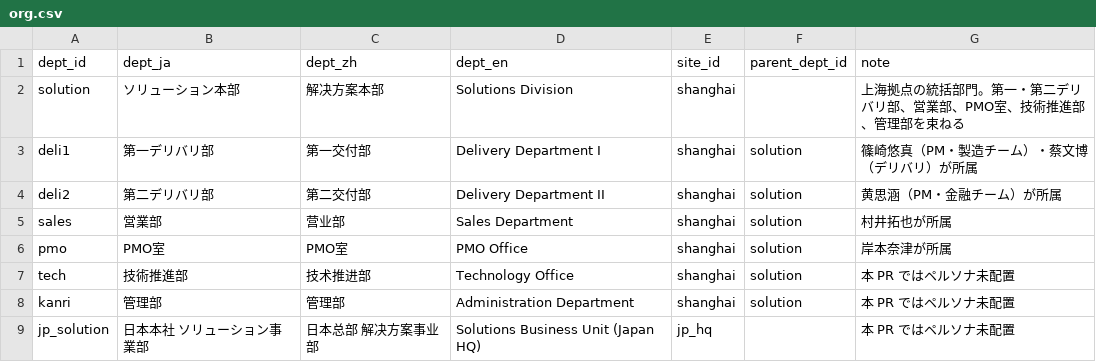
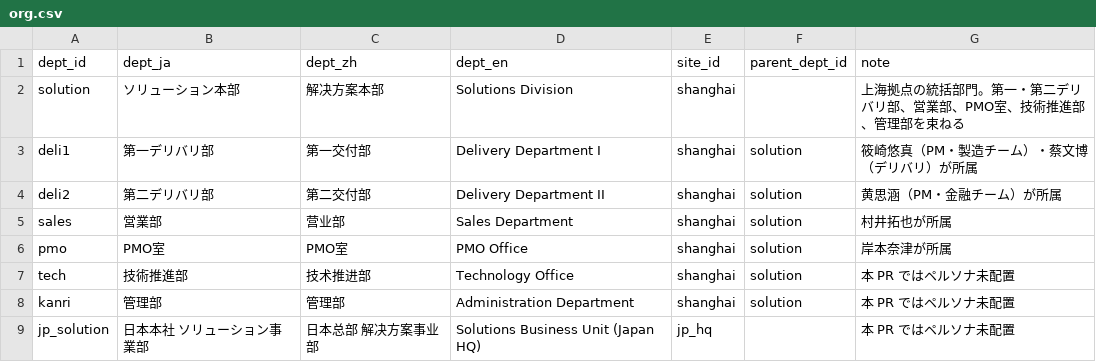
Before and after one commit to shoulang0729/dify, a CSV file: data/world/it/org.csv, drawn as a sheet.

```diff
--- a/data/world/it/org.csv
+++ b/data/world/it/org.csv
@@ -2,3 +2,3 @@ dept_id,dept_ja,dept_zh,dept_en,site_id,parent_dept_id,note
 solution,ソリューション本部,解决方案本部,Solutions Division,shanghai,,上海拠点の統括部門。第一・第二デリバリ部、営業部、PMO室、技術推進部、管理部を束ねる
-deli1,第一デリバリ部,第一交付部,Delivery Department I,shanghai,solution,篠崎悠真（PM・製造チーム）・蔡文博（デリバリ）が所属
+deli1,第一デリバリ部,第一交付部,Delivery Department I,shanghai,solution,筱崎悠真（PM・製造チーム）・蔡文博（デリバリ）が所属
 deli2,第二デリバリ部,第二交付部,Delivery Department II,shanghai,solution,黄思涵（PM・金融チーム）が所属
```
Also changed, not shown: data/world/it/people.csv, 4 other files.
